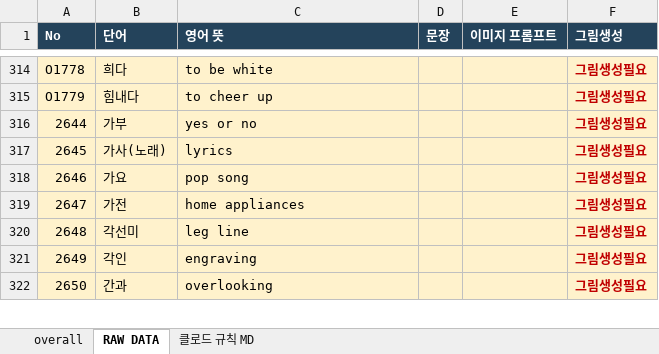
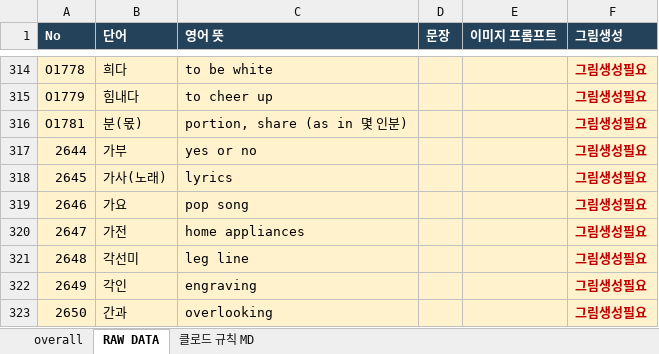
Before and after one commit to ryujel/Study-06, an Excel workbook: Korlec_vocab_handoff_제작대상.xlsx, sheet RAW DATA, drawn as a sheet; only a part is shown, gaps mark what is left out; values as stored, in another font and other column widths than the file's, no borders; table styles not drawn; the diff names each change by its address in the sheet, - before the commit and + after, or states it on an @@ line.

```diff
--- a/Korlec_vocab_handoff_제작대상.xlsx (sheet RAW DATA)
+++ b/Korlec_vocab_handoff_제작대상.xlsx (sheet RAW DATA)
+row 316: O1781 | 분(몫) | portion, share (as in 몇 인분) |  |  | 그림생성필요
```
Also changed, not shown: sheet 클로드 규칙 MD, Korlec_vocab_handoff_추가분포함.xlsx.
